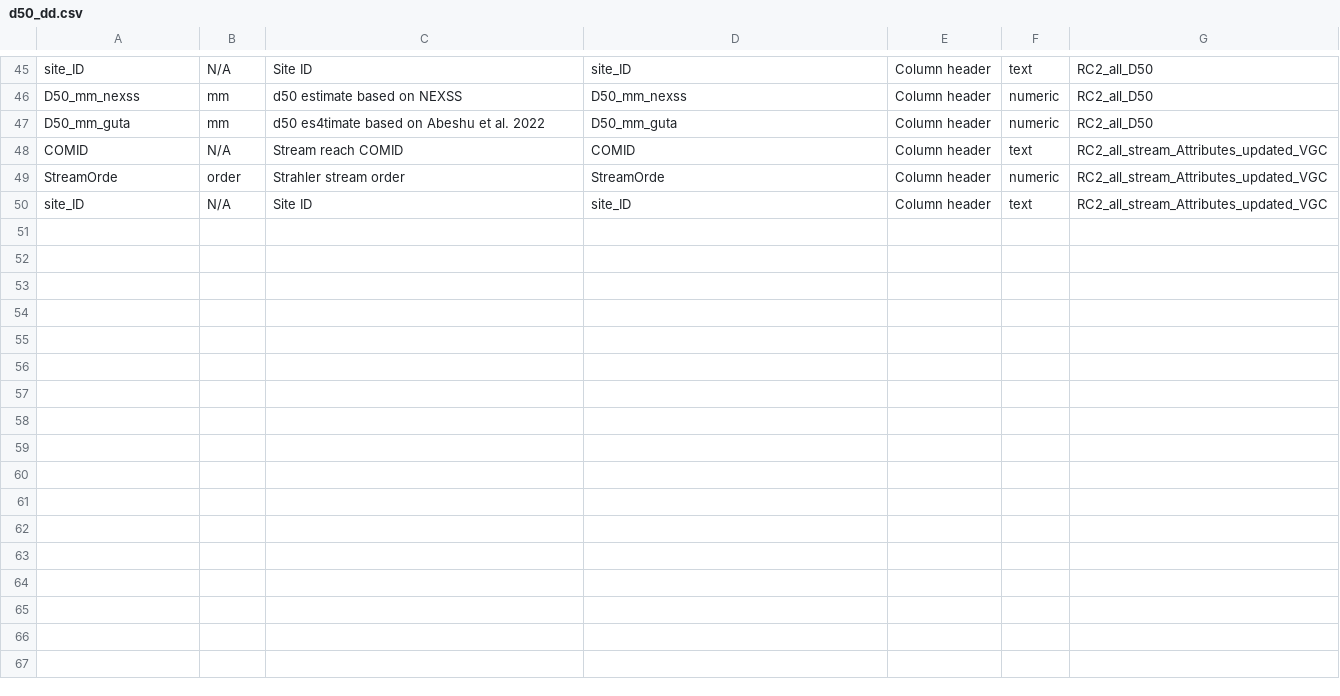
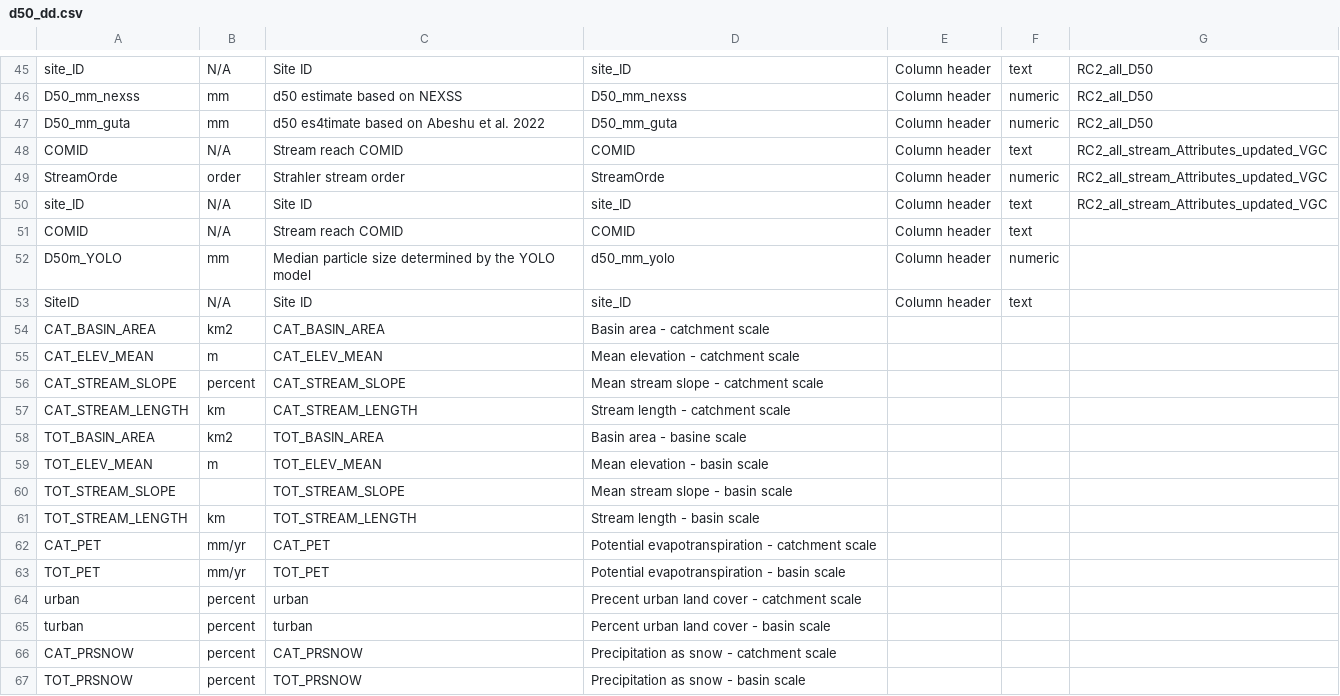
Before and after one commit to peterregier/d50_computer_vision, a CSV file: data/d50_dd.csv, drawn as a sheet; only a part is shown, gaps mark what is left out; the diff names each change by its address in the sheet, - before the commit and + after, or states it on an @@ line.

Commit message:
update data

```diff
--- a/data/d50_dd.csv
+++ b/data/d50_dd.csv
+row 51: COMID | N/A | Stream reach COMID | COMID | Column header | text
+row 52: D50m_YOLO | mm | Median particle size determined by the YOLO model | d50_mm_yolo | Column header | numeric
+row 53: SiteID | N/A | Site ID | site_ID | Column header | text
+row 54: CAT_BASIN_AREA | km2 | CAT_BASIN_AREA | Basin area - catchment scale
+row 55: CAT_ELEV_MEAN | m | CAT_ELEV_MEAN | Mean elevation - catchment scale
+row 56: CAT_STREAM_SLOPE | percent | CAT_STREAM_SLOPE | Mean stream slope - catchment scale
+row 57: CAT_STREAM_LENGTH | km | CAT_STREAM_LENGTH | Stream length - catchment scale
+row 58: TOT_BASIN_AREA | km2 | TOT_BASIN_AREA | Basin area - basine scale
+row 59: TOT_ELEV_MEAN | m | TOT_ELEV_MEAN | Mean elevation - basin scale
+row 60: TOT_STREAM_SLOPE |  | TOT_STREAM_SLOPE | Mean stream slope - basin scale
+row 61: TOT_STREAM_LENGTH | km | TOT_STREAM_LENGTH | Stream length - basin scale
+row 62: CAT_PET | mm/yr | CAT_PET | Potential evapotranspiration - catchment scale
+row 63: TOT_PET | mm/yr | TOT_PET | Potential evapotranspiration - basin scale
+row 64: urban | percent | urban | Precent urban land cover - catchment scale
+row 65: turban | percent | turban | Percent urban land cover - basin scale
+row 66: CAT_PRSNOW | percent | CAT_PRSNOW | Precipitation as snow - catchment scale
+row 67: TOT_PRSNOW | percent | TOT_PRSNOW | Precipitation as snow - basin scale
```
Also changed, not shown: 1 other file.
